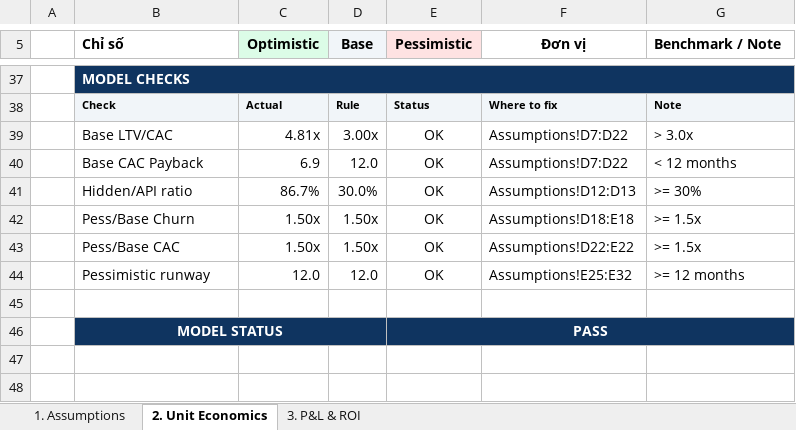
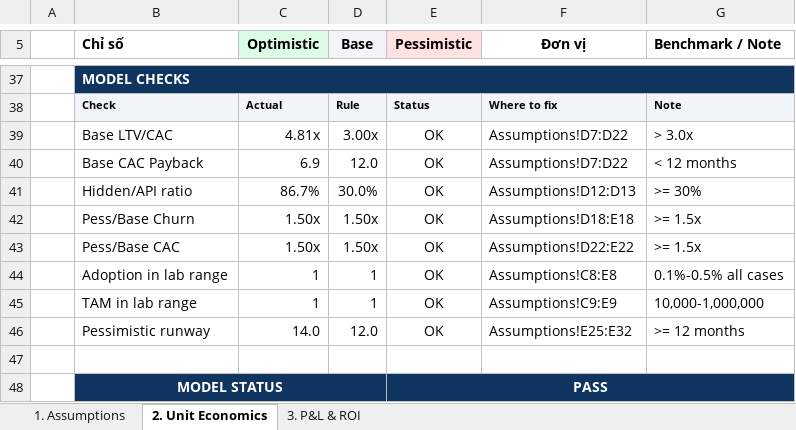
Before and after one commit to haichauht/Track1-Day24-MHV-2A202601912-HuynhThiHaiChau, an Excel workbook: 2A202601912_HuynhThiHaiChau_Day24.xlsx, sheet 2. Unit Economics, drawn as a sheet; only a part is shown, gaps mark what is left out; values as stored, in another font and other column widths than the file's, no borders; conditional formats not drawn; addresses are those after the commit; the diff names each change by its address in the sheet, - before the commit and + after, or states it on an @@ line.

Commit message:
fix: align Phase 1 assumptions with Day 24 gate

```diff
--- a/2A202601912_HuynhThiHaiChau_Day24.xlsx (sheet 2. Unit Economics)
+++ b/2A202601912_HuynhThiHaiChau_Day24.xlsx (sheet 2. Unit Economics)
+row 44:  | Adoption in lab range | 1 | 1 | OK | Assumptions!C8:E8 | 0.1%-0.5% all cases
+row 45:  | TAM in lab range | 1 | 1 | OK | Assumptions!C9:E9 | 10,000-1,000,000
-C46 (Optimistic): 12.0
+C46 (Optimistic): 14.0
```
Also changed, not shown: sheet 3. P&L & ROI, sheet 1. Assumptions, formulas that keep their value, hidden cells, 1 other file.
